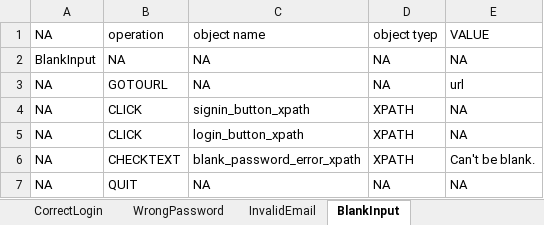
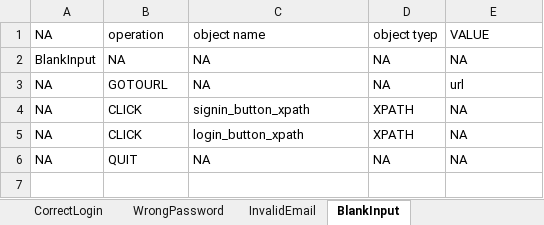
Before and after one commit to akuna555/EtsyFinalProject, an Excel workbook: EtsyFinalProject/src/main/java/etsy/excel/files/LoginTest.xlsx, sheet BlankInput, drawn as a sheet; values as stored, in another font and other column widths than the file's, no borders; the diff names each change by its address in the sheet, - before the commit and + after, or states it on an @@ line.

Commit message:
Add files via upload

```diff
--- a/EtsyFinalProject/src/main/java/etsy/excel/files/LoginTest.xlsx (sheet BlankInput)
+++ b/EtsyFinalProject/src/main/java/etsy/excel/files/LoginTest.xlsx (sheet BlankInput)
-row 6: NA | CHECKTEXT | blank_password_error_xpath | XPATH | Can't be blank.
```
